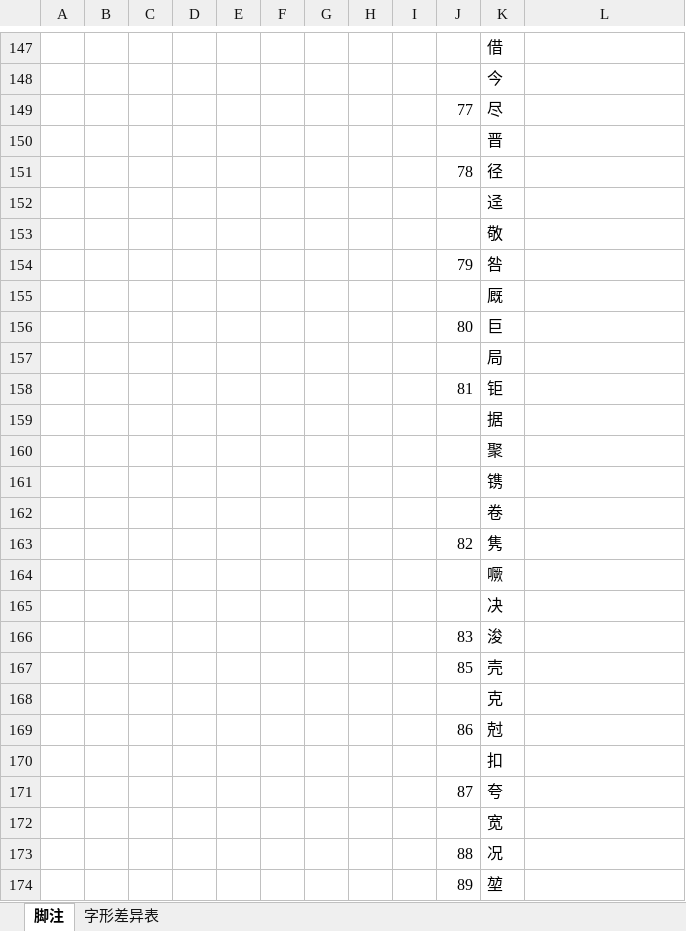
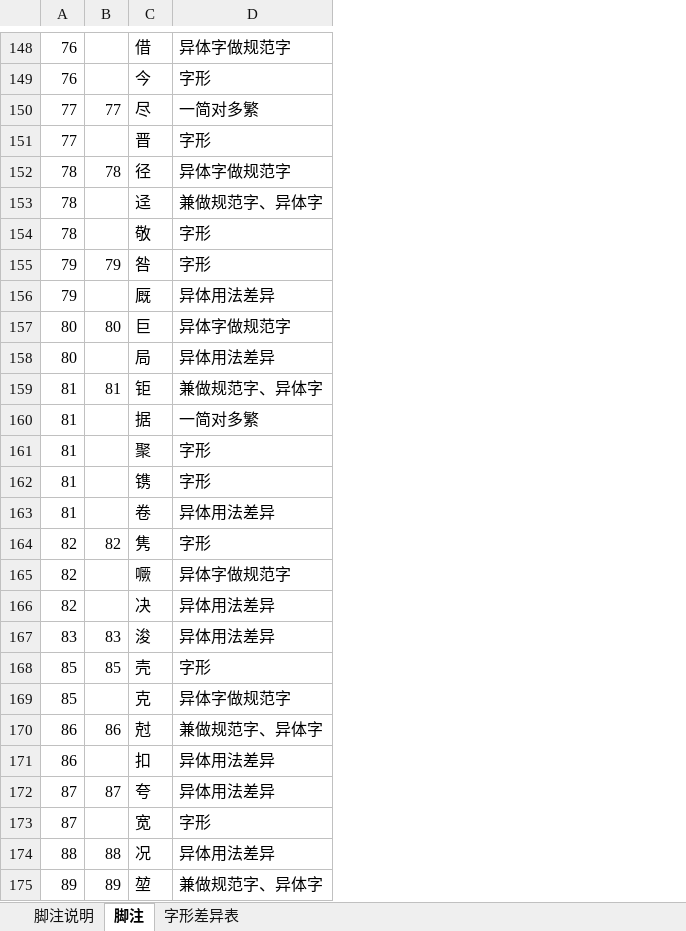
Before and after one commit to cdtym/glyph_comparison, an Excel workbook: 海峡两岸汉字对照表附注.xlsx, sheet 脚注, drawn as a sheet; only a part is shown, gaps mark what is left out; values as stored, in another font and other column widths than the file's, no borders; removed rows and columns are numbered as before the commit, all else as after; the diff covers the shown part only; the diff names each change by its address in the sheet, - before the commit and + after, or states it on an @@ line.

```diff
--- a/海峡两岸汉字对照表附注.xlsx (sheet 脚注)
+++ b/海峡两岸汉字对照表附注.xlsx (sheet 脚注)
+sheet tab: 脚注说明
-column A, empty
-column B, empty
-column C, empty
-column D, empty
-column E, empty
-column F, empty
-column G, empty
-column H, empty
-column I, empty
+column A, rows 148-175: 76 | 76 | 77 | 77 | 78 | 78 | 78 | 79 | 79 | 80 | 80 | 81 | 81 | 81 | 81 | 81 | 82 | 82 | 82 | 83 | 85 | 85 | 86 | 86 | 87 | 87 | 88 | 89
-D148: (empty)
+D148: 异体字做规范字
-D149: (empty)
+D149: 字形
-D150: (empty)
+D150: 一简对多繁
-D151: (empty)
+D151: 字形
-D152: (empty)
+D152: 异体字做规范字
-D153: (empty)
+D153: 兼做规范字、异体字
-D154:D155: (empty)
+D154:D155: 字形
-D156: (empty)
+D156: 异体用法差异
-D157: (empty)
+D157: 异体字做规范字
-D158: (empty)
+D158: 异体用法差异
-D159: (empty)
+D159: 兼做规范字、异体字
-D160: (empty)
+D160: 一简对多繁
-D161:D162: (empty)
+D161:D162: 字形
-D163: (empty)
+D163: 异体用法差异
-D164: (empty)
+D164: 字形
-D165: (empty)
+D165: 异体字做规范字
-D166:D167: (empty)
+D166:D167: 异体用法差异
-D168: (empty)
+D168: 字形
-D169: (empty)
+D169: 异体字做规范字
-D170: (empty)
+D170: 兼做规范字、异体字
-D171:D172: (empty)
+D171:D172: 异体用法差异
-D173: (empty)
+D173: 字形
-D174: (empty)
+D174: 异体用法差异
-D175: (empty)
+D175: 兼做规范字、异体字
```
Also changed, not shown: 5 added rows, 4 removed rows and 297 edited cells elsewhere in this sheet.
